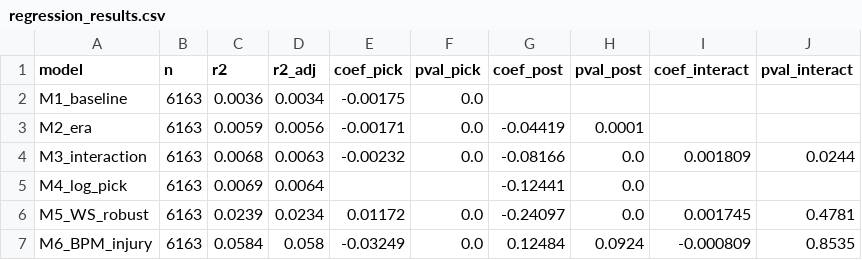
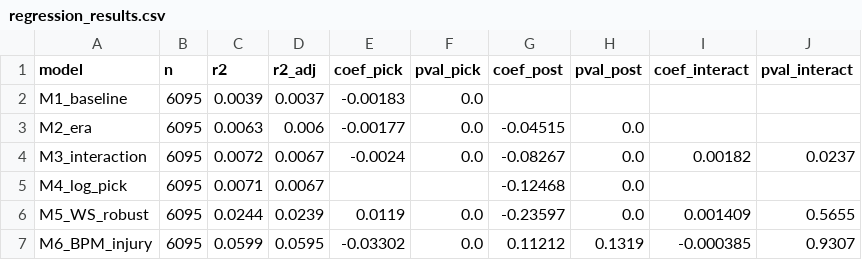
Before and after one commit to calebjwilliams/nba-draft-value-analysis, a CSV file: data/processed/regression_results.csv, drawn as a sheet.

Commit message:
Fix player-level regression pipeline and rework dashboard regression results
Fix run_player_level_regressions to capture post-era coefficients and
correct P4's log-pick interaction (previously NaN), add the n_seasons
robustness check (Check 1), and stop the full-career bin-dummy run from
silently overwriting the primary rookie-window bin-dummy results. Re-run
the pipeline so regression_results.csv, summary_stats.csv, sensitivity
breakpoints, and figures reflect the corrected N=6,095/927 dataset.

Rework the dashboard's "Era Convergence" tab to surface the paper's actual
primary specification (player-level P3, rookie window, N=839) alongside
the bin-dummy and n_seasons checks, and reframe the season-level M1-M6
table as a robustness cross-check rather than "the main model." Make the
chart's narrative text metric-aware so it doesn't overstate convergence
when WS/BPM are selected.

```diff
--- a/data/processed/regression_results.csv
+++ b/data/processed/regression_results.csv
@@ -1,7 +1,7 @@
 model,n,r2,r2_adj,coef_pick,pval_pick,coef_post,pval_post,coef_interact,pval_interact
-M1_baseline,6163,0.0036,0.0034,-0.00175,0.0,,,,
-M2_era,6163,0.0059,0.0056,-0.00171,0.0,-0.04419,0.0001,,
-M3_interaction,6163,0.0068,0.0063,-0.00232,0.0,-0.08166,0.0,0.001809,0.0244
-M4_log_pick,6163,0.0069,0.0064,,,-0.12441,0.0,,
-M5_WS_robust,6163,0.0239,0.0234,0.01172,0.0,-0.24097,0.0,0.001745,0.4781
-M6_BPM_injury,6163,0.0584,0.058,-0.03249,0.0,0.12484,0.0924,-0.000809,0.8535
+M1_baseline,6095,0.0039,0.0037,-0.00183,0.0,,,,
+M2_era,6095,0.0063,0.006,-0.00177,0.0,-0.04515,0.0,,
+M3_interaction,6095,0.0072,0.0067,-0.0024,0.0,-0.08267,0.0,0.00182,0.0237
+M4_log_pick,6095,0.0071,0.0067,,,-0.12468,0.0,,
+M5_WS_robust,6095,0.0244,0.0239,0.0119,0.0,-0.23597,0.0,0.001409,0.5655
+M6_BPM_injury,6095,0.0599,0.0595,-0.03302,0.0,0.11212,0.1319,-0.000385,0.9307
```
Also changed, not shown: data/processed/summary_stats.csv, 18 other files.
